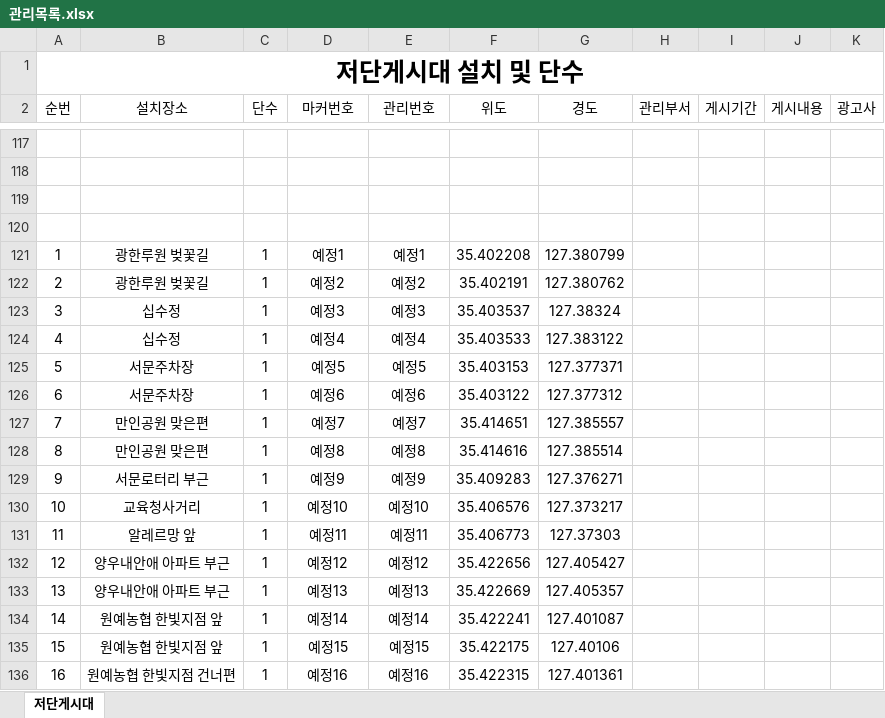
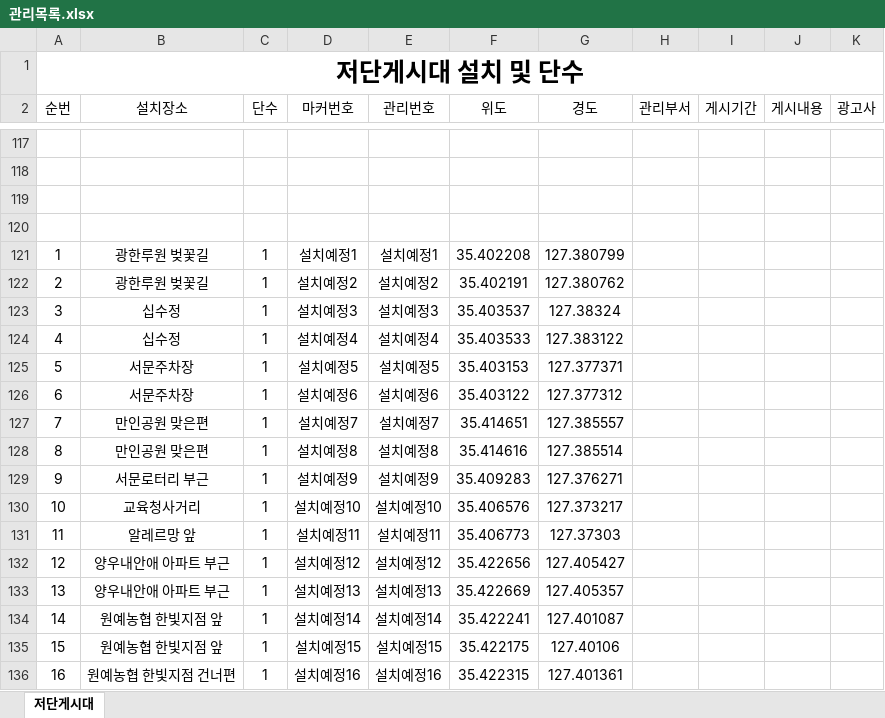
Before and after one commit to come6433/q8r2x7v1p0, an Excel workbook: 관리목록.xlsx, sheet 저단게시대, drawn as a sheet; only a part is shown, gaps mark what is left out; values as stored, in another font and other column widths than the file's, no borders; the diff covers the shown part only; the diff names each change by its address in the sheet, - before the commit and + after, or states it on an @@ line.

Commit message:
자동 업로드

```diff
--- a/관리목록.xlsx (sheet 저단게시대)
+++ b/관리목록.xlsx (sheet 저단게시대)
-D121 (마커번호): 예정1
+D121 (마커번호): 설치예정1
-E121 (관리번호): 예정1
+E121 (관리번호): 설치예정1
-D122 (마커번호): 예정2
+D122 (마커번호): 설치예정2
-E122 (관리번호): 예정2
+E122 (관리번호): 설치예정2
-D123 (마커번호): 예정3
+D123 (마커번호): 설치예정3
-E123 (관리번호): 예정3
+E123 (관리번호): 설치예정3
-D124 (마커번호): 예정4
+D124 (마커번호): 설치예정4
-E124 (관리번호): 예정4
+E124 (관리번호): 설치예정4
-D125 (마커번호): 예정5
+D125 (마커번호): 설치예정5
-E125 (관리번호): 예정5
+E125 (관리번호): 설치예정5
-D126 (마커번호): 예정6
+D126 (마커번호): 설치예정6
-E126 (관리번호): 예정6
+E126 (관리번호): 설치예정6
-D127 (마커번호): 예정7
+D127 (마커번호): 설치예정7
-E127 (관리번호): 예정7
+E127 (관리번호): 설치예정7
-D128 (마커번호): 예정8
+D128 (마커번호): 설치예정8
-E128 (관리번호): 예정8
+E128 (관리번호): 설치예정8
-D129 (마커번호): 예정9
+D129 (마커번호): 설치예정9
-E129 (관리번호): 예정9
+E129 (관리번호): 설치예정9
-D130 (마커번호): 예정10
+D130 (마커번호): 설치예정10
-E130 (관리번호): 예정10
+E130 (관리번호): 설치예정10
-D131 (마커번호): 예정11
+D131 (마커번호): 설치예정11
-E131 (관리번호): 예정11
+E131 (관리번호): 설치예정11
-D132 (마커번호): 예정12
+D132 (마커번호): 설치예정12
-E132 (관리번호): 예정12
+E132 (관리번호): 설치예정12
-D133 (마커번호): 예정13
+D133 (마커번호): 설치예정13
-E133 (관리번호): 예정13
+E133 (관리번호): 설치예정13
-D134 (마커번호): 예정14
+D134 (마커번호): 설치예정14
-E134 (관리번호): 예정14
+E134 (관리번호): 설치예정14
-D135 (마커번호): 예정15
+D135 (마커번호): 설치예정15
-E135 (관리번호): 예정15
+E135 (관리번호): 설치예정15
-D136 (마커번호): 예정16
+D136 (마커번호): 설치예정16
-E136 (관리번호): 예정16
+E136 (관리번호): 설치예정16
```
Also changed, not shown: 2 added rows and 16 edited cells elsewhere in this sheet.
